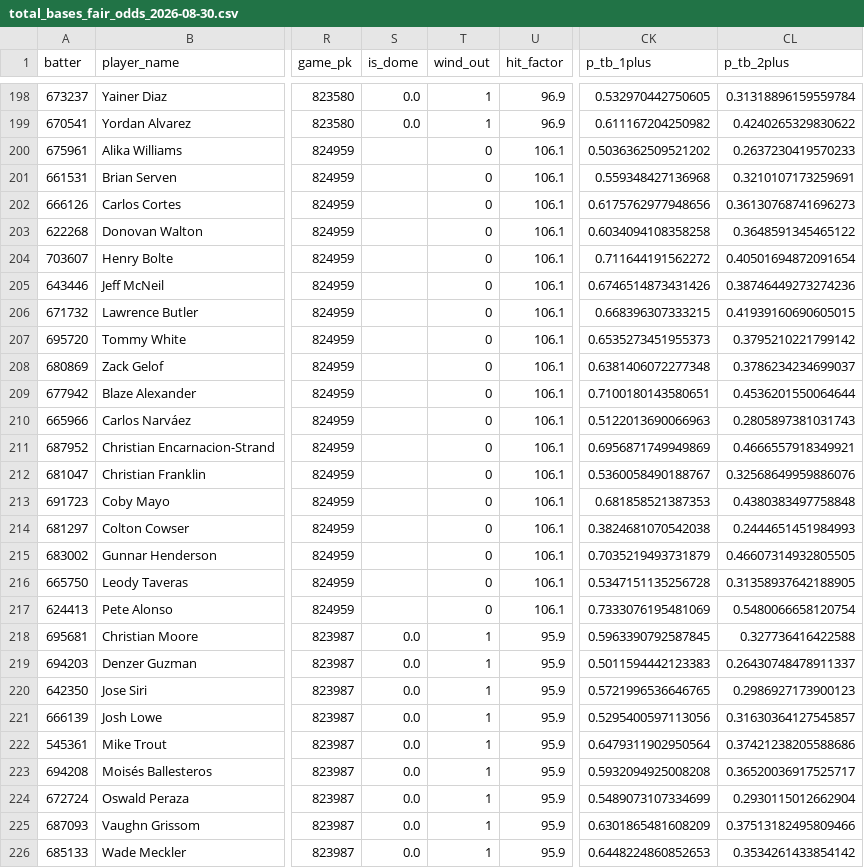
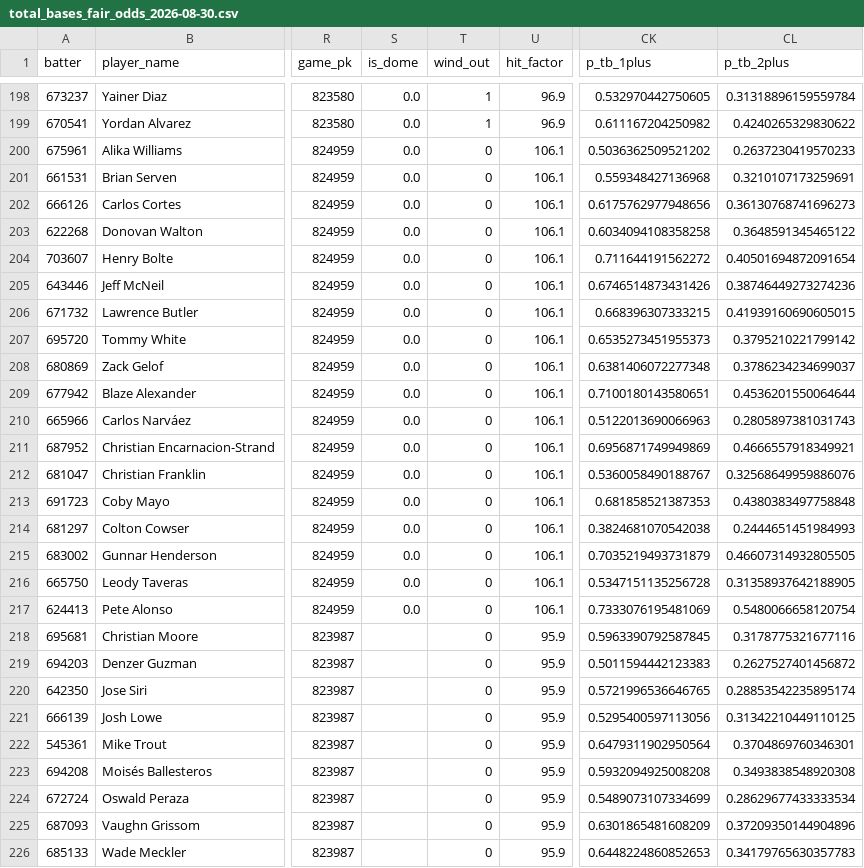
Before and after one commit to cryptobatmanEV/mlb-prop-engine, a CSV file: data/outputs/total_bases_fair_odds_2026-08-30.csv, drawn as a sheet; only a part is shown, gaps mark what is left out; the diff covers the shown part only; the diff names each change by its address in the sheet, - before the commit and + after, or states it on an @@ line.

```diff
--- a/data/outputs/total_bases_fair_odds_2026-08-30.csv
+++ b/data/outputs/total_bases_fair_odds_2026-08-30.csv
-S200:S217 (is_dome): (empty)
+S200:S217 (is_dome): 0.0
-S218:S226 (is_dome): 0.0
+S218:S226 (is_dome): (empty)
-T218:T226 (wind_out): 1
+T218:T226 (wind_out): 0
-CL218 (p_tb_2plus): 0.327736416422588
+CL218 (p_tb_2plus): 0.3178775321677116
-CL219 (p_tb_2plus): 0.26430748478911337
+CL219 (p_tb_2plus): 0.2627527401456872
-CL220 (p_tb_2plus): 0.2986927173900123
+CL220 (p_tb_2plus): 0.28853542235895174
-CL221 (p_tb_2plus): 0.31630364127545857
+CL221 (p_tb_2plus): 0.31342210449110125
-CL222 (p_tb_2plus): 0.37421238205588686
+CL222 (p_tb_2plus): 0.3704869760346301
-CL223 (p_tb_2plus): 0.36520036917525717
+CL223 (p_tb_2plus): 0.3493838548920308
-CL224 (p_tb_2plus): 0.2930115012662904
+CL224 (p_tb_2plus): 0.28629677433333534
-CL225 (p_tb_2plus): 0.37513182495809466
+CL225 (p_tb_2plus): 0.37209350144904896
-CL226 (p_tb_2plus): 0.3534261433854142
+CL226 (p_tb_2plus): 0.34179765630357783
```
Also changed, not shown: 62 edited cells elsewhere in this file, data/outputs/batter_ks_fair_odds_2026-08-30.csv, data/outputs/fair_odds_2026-08-30.csv, 1 other file.
